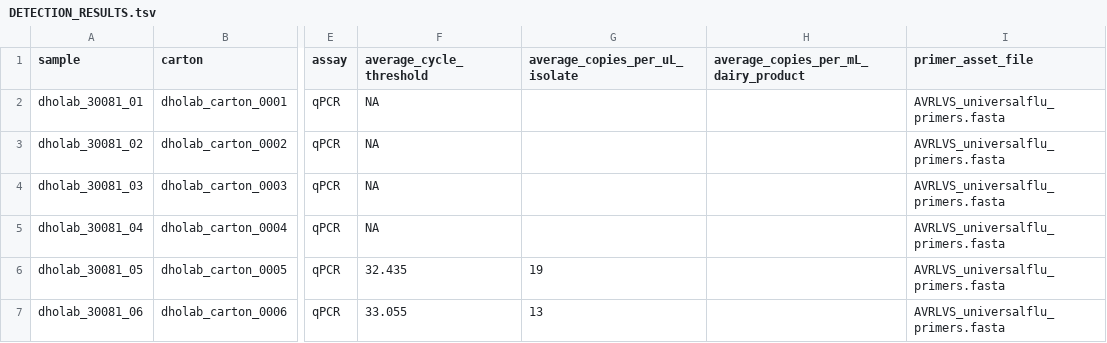
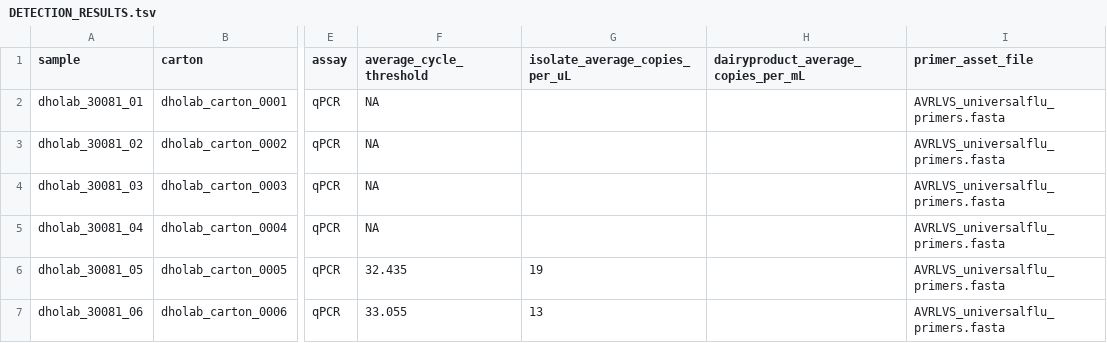
Before and after one commit to dholab/dairy-hpai-monitoring, a TSV file: DETECTION_RESULTS.tsv, drawn as a sheet; only a part is shown, gaps mark what is left out; the diff names each change by its address in the sheet, - before the commit and + after, or states it on an @@ line.

Commit message:
redo of previous pull request, with corrected DETECTION RESULTS spreadsheet

```diff
--- a/DETECTION_RESULTS.tsv
+++ b/DETECTION_RESULTS.tsv
-G1: average_copies_per_uL_isolate
+G1: isolate_average_copies_per_uL
-H1: average_copies_per_mL_dairy_product
+H1: dairyproduct_average_copies_per_mL
```
